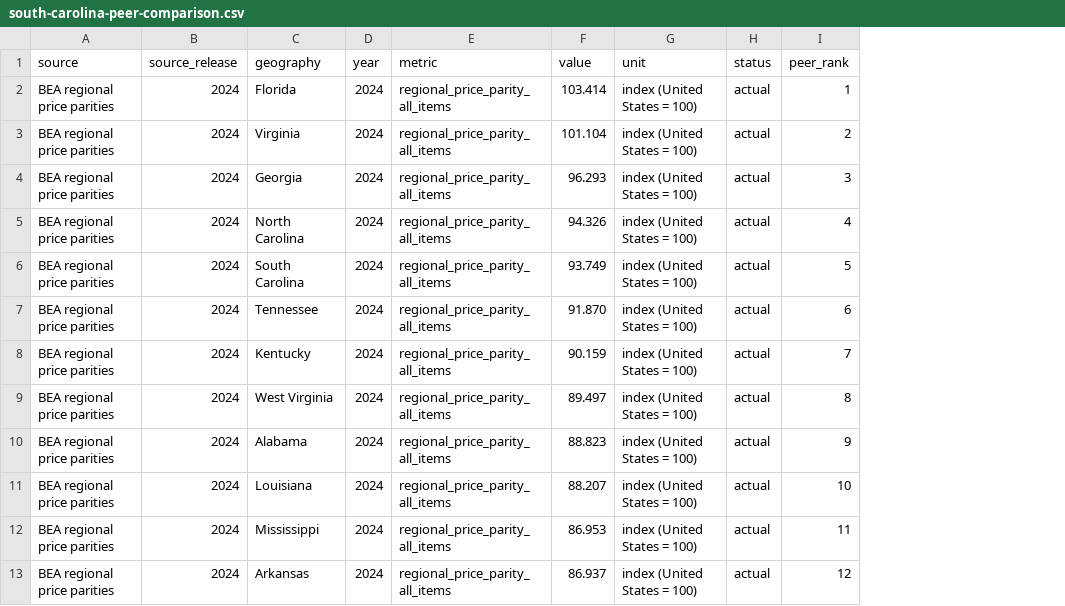
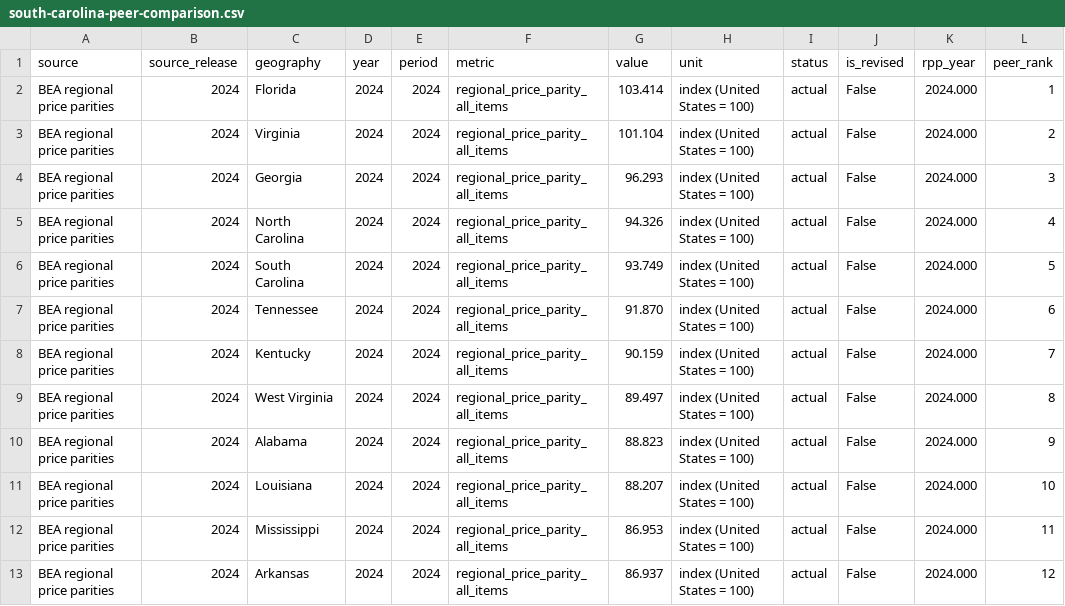
Before and after one commit to nathanielecon/sc-education-finance-analysis, a CSV file: data/curated/south-carolina-peer-comparison.csv, drawn as a sheet; only a part is shown; the diff names each change by its address in the sheet, - before the commit and + after, or states it on an @@ line.

```diff
--- a/data/curated/south-carolina-peer-comparison.csv
+++ b/data/curated/south-carolina-peer-comparison.csv
+column E (period), rows 2-13: all 2024
+column J (is_revised), rows 2-13: all False
+column K (rpp_year), rows 2-13: all 2024.000
```
Also changed, not shown: 33 other files.
